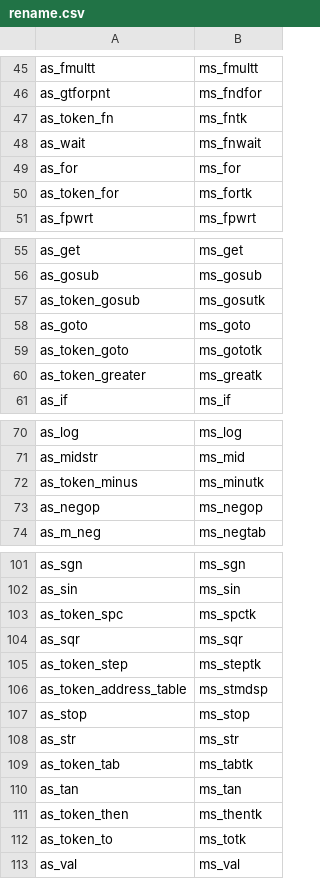
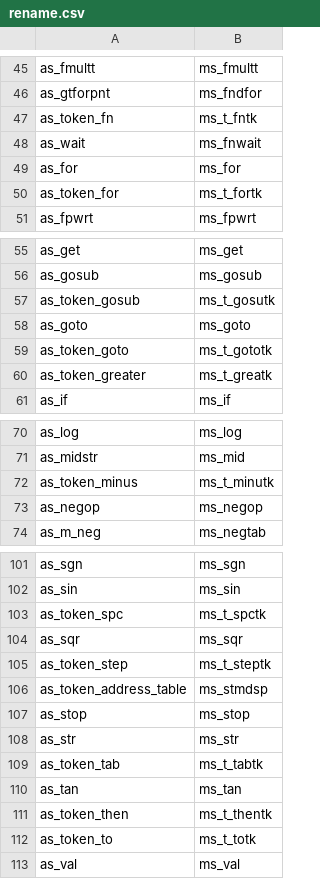
Before and after one commit to khmseu/ApplesoftMS, a CSV file: work/rename.csv, drawn as a sheet; only a part is shown, gaps mark what is left out; the diff covers the shown part only.

```diff
--- a/work/rename.csv
+++ b/work/rename.csv
@@ -46,6 +46,6 @@
 "as_gtforpnt","ms_fndfor"
-"as_token_fn","ms_fntk"
+"as_token_fn","ms_t_fntk"
 "as_wait","ms_fnwait"
 "as_for","ms_for"
-"as_token_for","ms_fortk"
+"as_token_for","ms_t_fortk"
 "as_fpwrt","ms_fpwrt"
@@ -56,6 +56,6 @@
 "as_gosub","ms_gosub"
-"as_token_gosub","ms_gosutk"
+"as_token_gosub","ms_t_gosutk"
 "as_goto","ms_goto"
-"as_token_goto","ms_gototk"
-"as_token_greater","ms_greatk"
+"as_token_goto","ms_t_gototk"
+"as_token_greater","ms_t_greatk"
 "as_if","ms_if"
@@ -71,3 +71,3 @@
 "as_midstr","ms_mid"
-"as_token_minus","ms_minutk"
+"as_token_minus","ms_t_minutk"
 "as_negop","ms_negop"
@@ -102,5 +102,5 @@
 "as_sin","ms_sin"
-"as_token_spc","ms_spctk"
+"as_token_spc","ms_t_spctk"
 "as_sqr","ms_sqr"
-"as_token_step","ms_steptk"
+"as_token_step","ms_t_steptk"
 "as_token_address_table","ms_stmdsp"
@@ -108,6 +108,6 @@
 "as_str","ms_str"
-"as_token_tab","ms_tabtk"
+"as_token_tab","ms_t_tabtk"
 "as_tan","ms_tan"
-"as_token_then","ms_thentk"
-"as_token_to","ms_totk"
+"as_token_then","ms_t_thentk"
+"as_token_to","ms_t_totk"
 "as_val","ms_val"
```
Also changed, not shown: 5 added rows and 25 edited cells elsewhere in this file, 2 other files.
